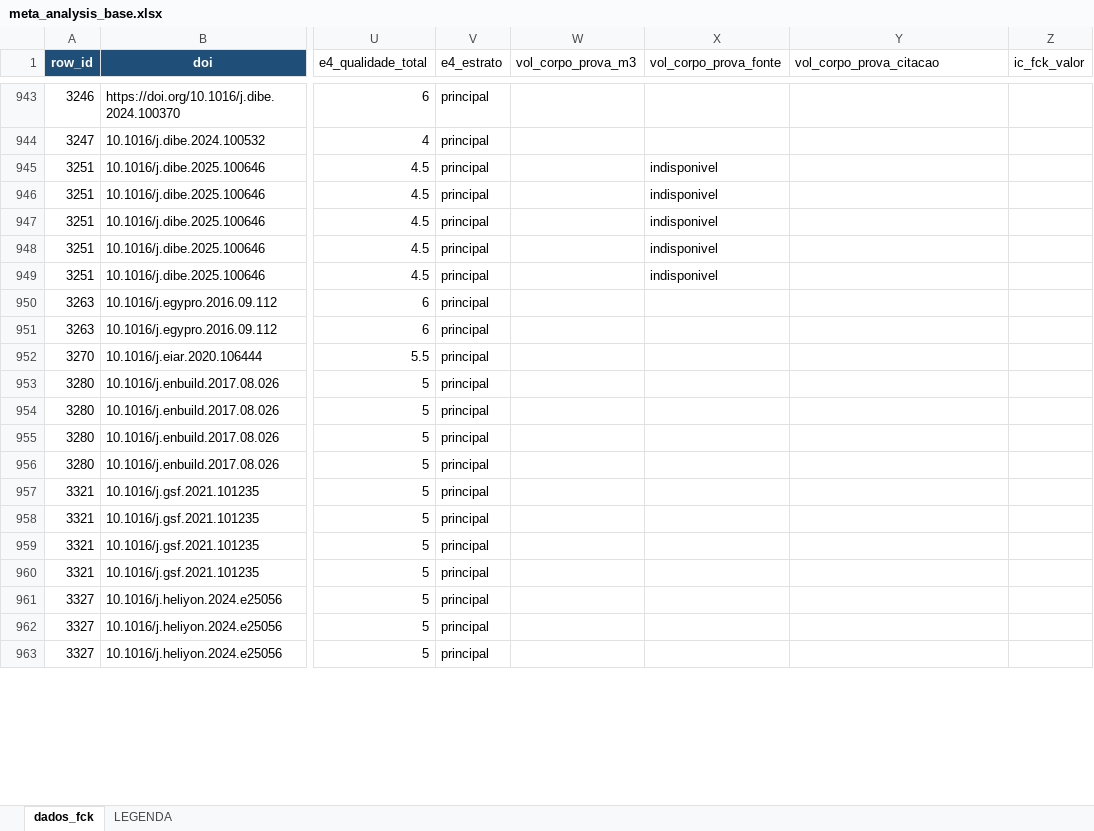
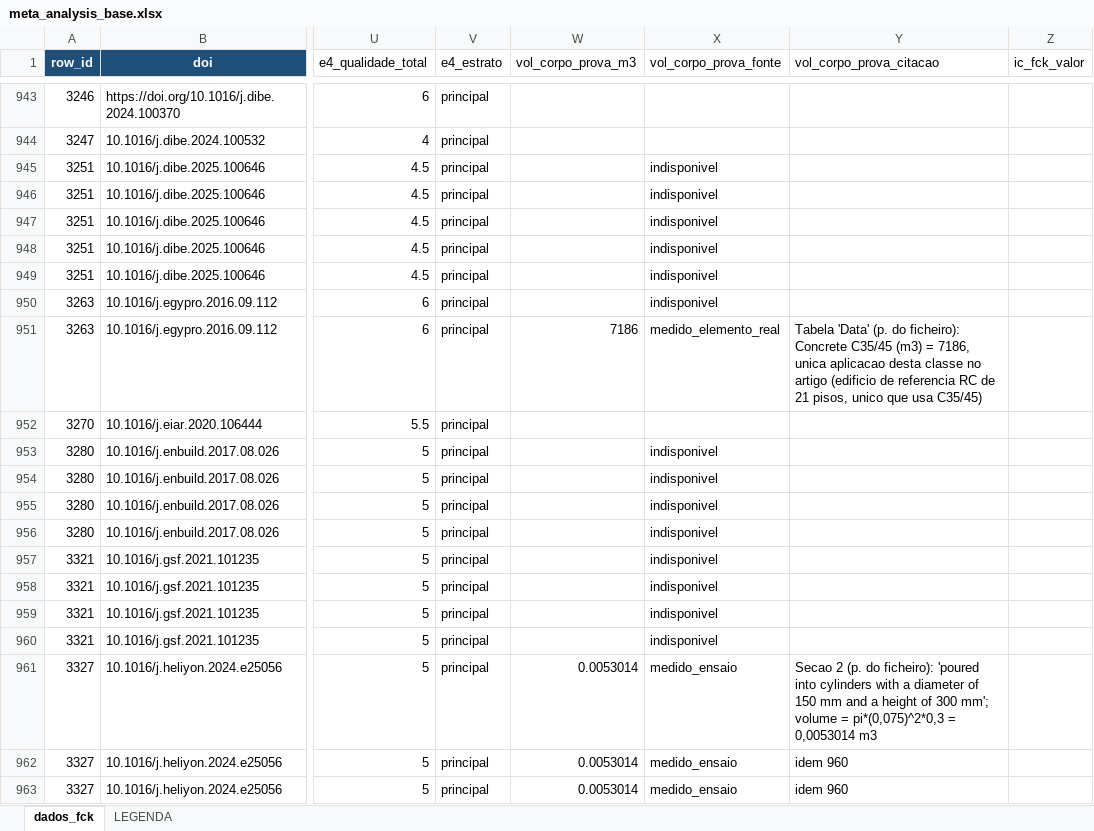
Before and after one commit to kielima/revisao-sistematica-literatura, an Excel workbook: meta_analysis_base.xlsx, sheet dados_fck, drawn as a sheet; only a part is shown, gaps mark what is left out; values as stored, in another font and other column widths than the file's, no borders; the diff covers the shown part only; the diff names each change by its address in the sheet, - before the commit and + after, or states it on an @@ line.

```diff
--- a/meta_analysis_base.xlsx (sheet dados_fck)
+++ b/meta_analysis_base.xlsx (sheet dados_fck)
-X950 (vol_corpo_prova_fonte): (empty)
+X950 (vol_corpo_prova_fonte): indisponivel
-W951 (vol_corpo_prova_m3): (empty)
+W951 (vol_corpo_prova_m3): 7186
-X951 (vol_corpo_prova_fonte): (empty)
+X951 (vol_corpo_prova_fonte): medido_elemento_real
-Y951 (vol_corpo_prova_citacao): (empty)
+Y951 (vol_corpo_prova_citacao): Tabela 'Data' (p. do ficheiro): Concrete C35/45 (m3) = 7186, unica aplicacao desta classe no artigo (edificio de referencia RC de 21 pisos, unico que usa C35/45)
-X953:X960 (vol_corpo_prova_fonte): (empty)
+X953:X960 (vol_corpo_prova_fonte): indisponivel
-W961:W963 (vol_corpo_prova_m3): (empty)
+W961:W963 (vol_corpo_prova_m3): 0.0053014
-X961:X963 (vol_corpo_prova_fonte): (empty)
+X961:X963 (vol_corpo_prova_fonte): medido_ensaio
-Y961 (vol_corpo_prova_citacao): (empty)
+Y961 (vol_corpo_prova_citacao): Secao 2 (p. do ficheiro): 'poured into cylinders with a diameter of 150 mm and a height of 300 mm'; volume = pi*(0,075)^2*0,3 = 0,0053014 m3
-Y962:Y963 (vol_corpo_prova_citacao): (empty)
+Y962:Y963 (vol_corpo_prova_citacao): idem 960
```
Also changed, not shown: 320 edited cells elsewhere in this sheet, 7 other files.
